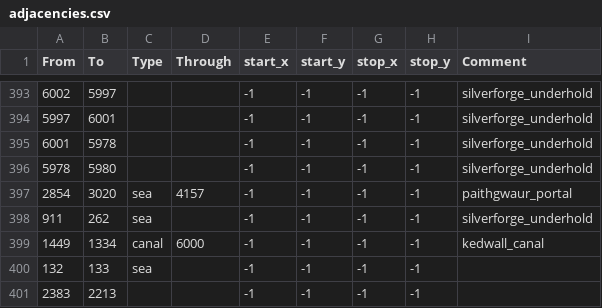
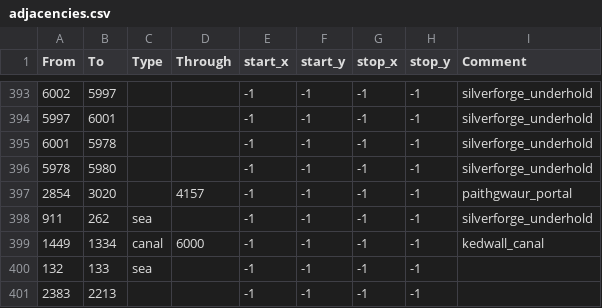
Before and after one commit to BERTUSVIDEOS/anbennar-modified-5.0-prepatch, a CSV file: map/adjacencies.csv, drawn as a sheet; only a part is shown, gaps mark what is left out.

```diff
--- a/map/adjacencies.csv
+++ b/map/adjacencies.csv
@@ -396,3 +396,3 @@
 5978;5980;;;-1;-1;-1;-1;silverforge_underhold
-2854;3020;sea;4157;-1;-1;-1;-1;paithgwaur_portal
+2854;3020;;4157;-1;-1;-1;-1;paithgwaur_portal
 911;262;sea;;-1;-1;-1;-1;silverforge_underhold
```
Also changed, not shown: 20 other files.
